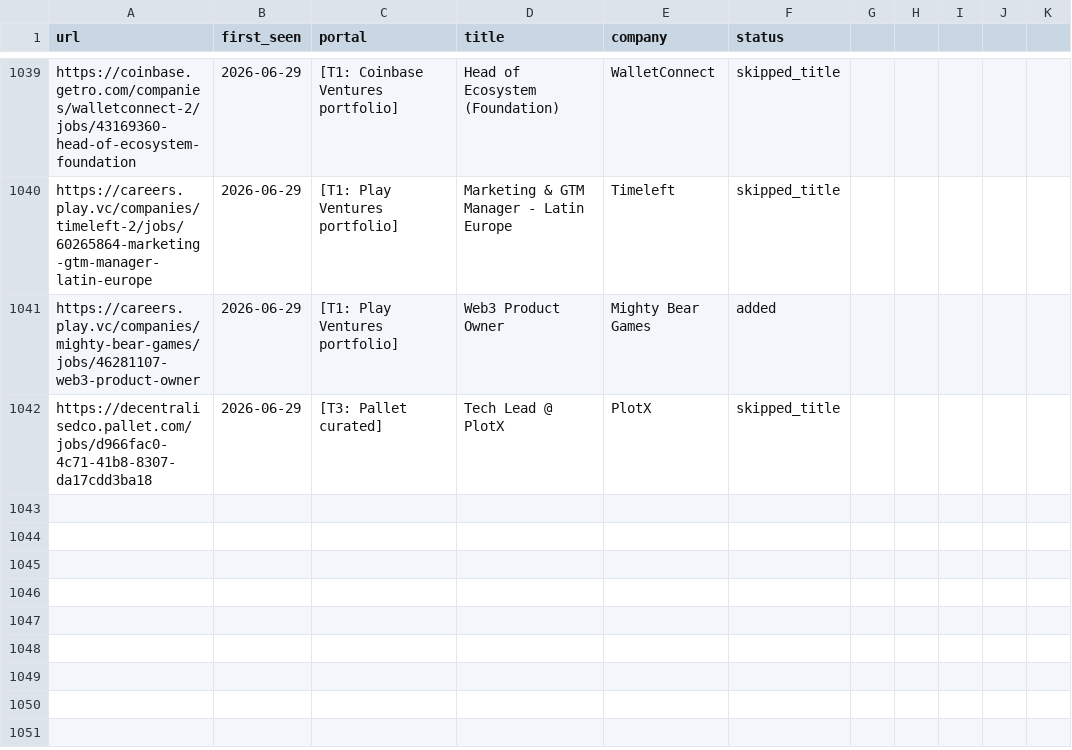
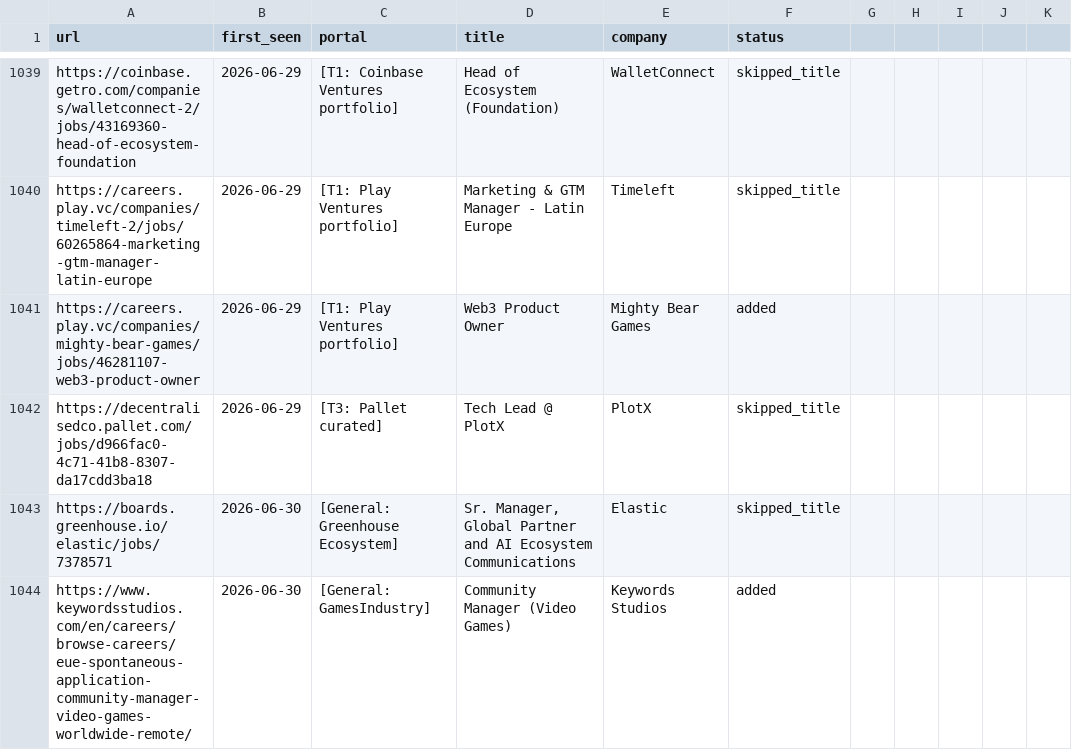
Before and after one commit to Craesol/career-ops, a TSV file: data/scan-history.tsv, drawn as a sheet; only a part is shown, gaps mark what is left out; the diff names each change by its address in the sheet, - before the commit and + after, or states it on an @@ line.

```diff
--- a/data/scan-history.tsv
+++ b/data/scan-history.tsv
+row 1043: https://boards.greenhouse.io/elastic/jobs/7378571 | 2026-06-30 | [General: Greenhouse Ecosystem] | Sr. Manager, Global Partner and AI Ecosystem Communications | Elastic | skipped_title
+row 1044: https://www.keywordsstudios.com/en/careers/browse-careers/eue-spontaneous-application-community-manager-video-games-worldwide-remote/ | 2026-06-30 | [General: GamesIndustry] | Community Manager (Video Games) | Keywords Studios | added
```
Also changed, not shown: 1 other file.
